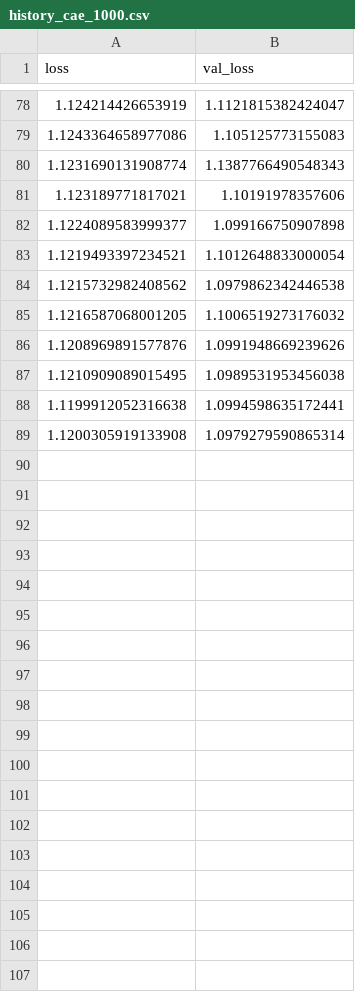
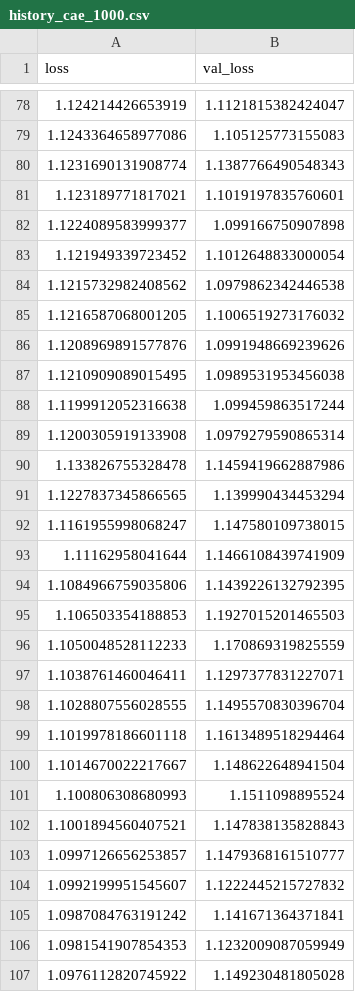
Before and after one commit to LucaCappelletti94/repairing_genomic_gaps, a CSV file: models/cae_1000/history_cae_1000.csv, drawn as a sheet; only a part is shown, gaps mark what is left out; the diff covers the shown part only.

```diff
--- a/models/cae_1000/history_cae_1000.csv
+++ b/models/cae_1000/history_cae_1000.csv
@@ -80,5 +80,5 @@ loss,val_loss
 1.1231690131908774,1.1387766490548343
-1.123189771817021,1.10191978357606
+1.123189771817021,1.1019197835760601
 1.1224089583999377,1.099166750907898
-1.1219493397234521,1.1012648833000054
+1.121949339723452,1.1012648833000054
 1.1215732982408562,1.0979862342446538
@@ -87,3 +87,21 @@ loss,val_loss
 1.1210909089015495,1.0989531953456038
-1.1199912052316638,1.0994598635172441
+1.1199912052316638,1.099459863517244
 1.1200305919133908,1.0979279590865314
+1.133826755328478,1.1459419662887986
+1.1227837345866565,1.139990434453294
+1.1161955998068247,1.147580109738015
+1.11162958041644,1.1466108439741909
+1.1084966759035806,1.1439226132792395
+1.106503354188853,1.1927015201465503
+1.1050048528112233,1.170869319825559
+1.1038761460046411,1.1297377831227071
+1.1028807556028555,1.1495570830396704
+1.1019978186601118,1.1613489518294464
+1.1014670022217667,1.148622648941504
+1.100806308680993,1.1511098895524
+1.1001894560407521,1.147838135828843
+1.0997126656253857,1.1479368161510777
+1.0992199951545607,1.1222445215727832
+1.0987084763191242,1.141671364371841
+1.0981541907854353,1.1232009087059949
+1.0976112820745922,1.149230481805028
```
Also changed, not shown: 12 added rows and 7 edited cells elsewhere in this file, models/cae_200/history_cae_200.csv, models/cae_500/history_cae_500.csv, 5 other files.
